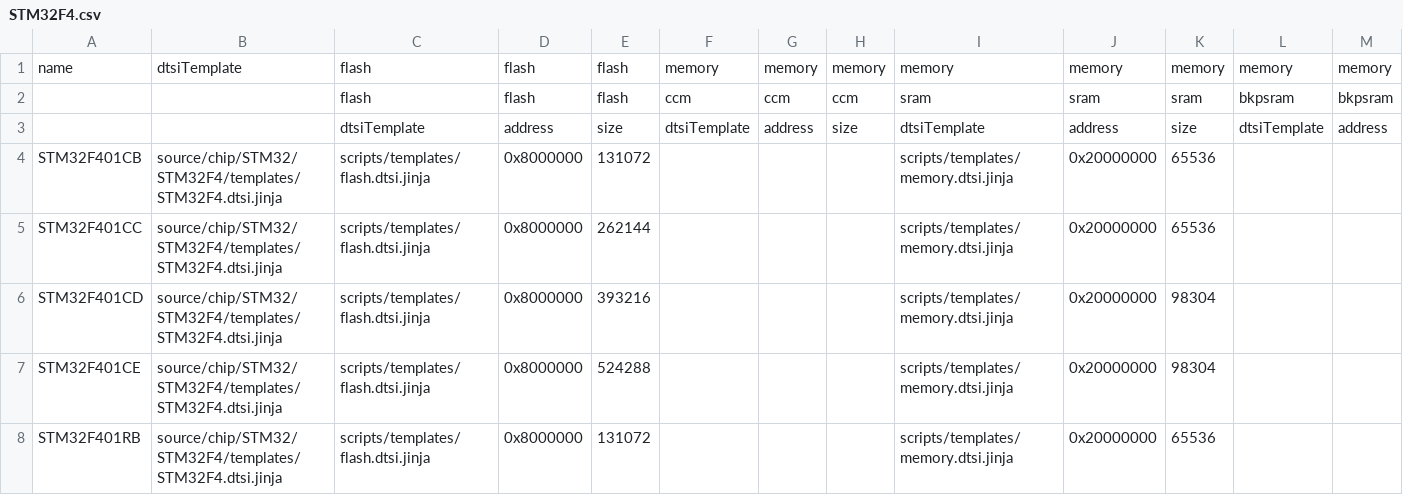
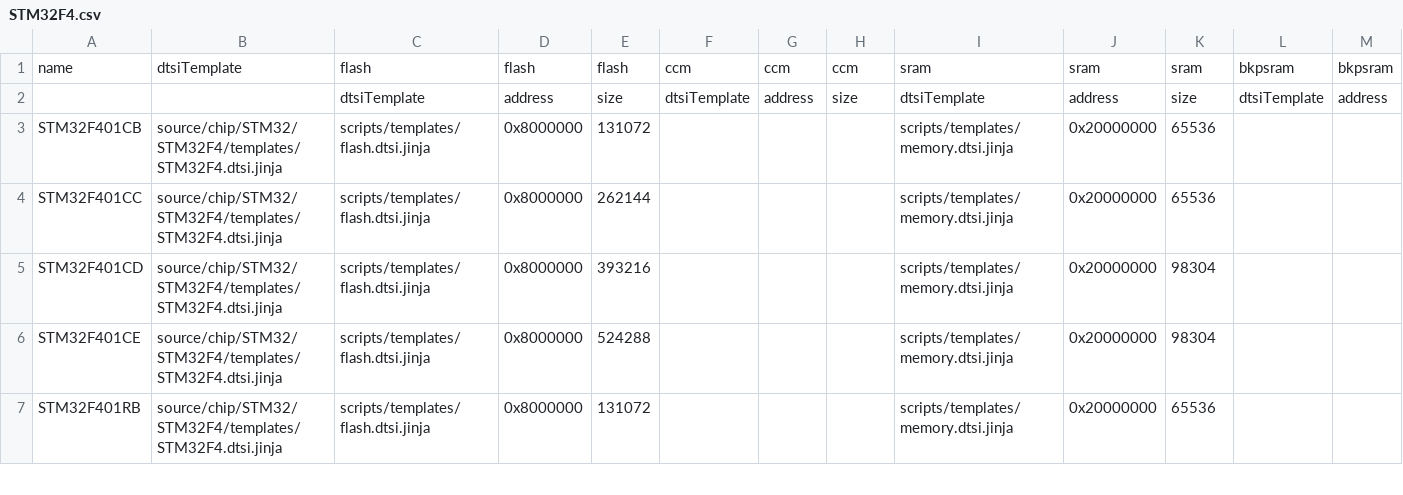
Before and after one commit to DISTORTEC/distortos, a CSV file: source/chip/STM32/STM32F4/STM32F4.csv, drawn as a sheet; only a part is shown; removed rows and columns are numbered as before the commit, all else as after; rows hold the shown columns only; the diff names each change by its address in the sheet, - before the commit and + after, or states it on an @@ line.

```diff
--- a/source/chip/STM32/STM32F4/STM32F4.csv
+++ b/source/chip/STM32/STM32F4/STM32F4.csv
-row 1: name | dtsiTemplate | flash | flash | flash | memory | memory | memory | memory | memory | memory | memory | memory
-A1: (empty)
+A1: name
-B1: (empty)
+B1: dtsiTemplate
```
Also changed, not shown: source/chip/STM32/STM32F0/STM32F0.csv, source/chip/STM32/STM32F1/STM32F1.csv, 3 other files.
